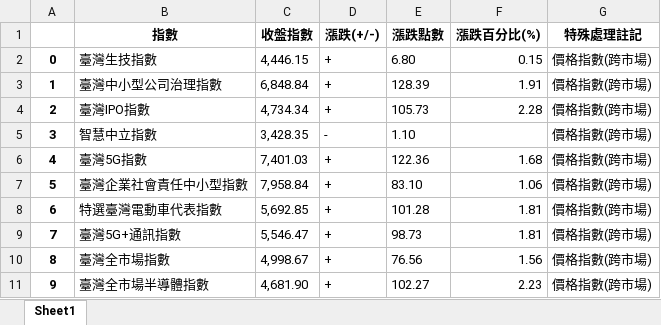
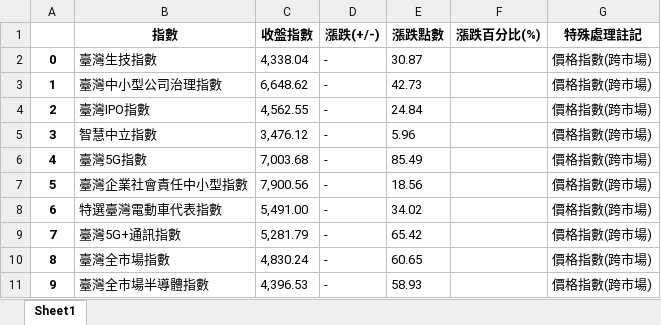
Before and after one commit to davgo0103/Financial-data-analysis, an Excel workbook: 專題/1.xlsx, sheet Sheet1, drawn as a sheet; only a part is shown; values as stored, in another font and other column widths than the file's, no borders; the diff covers the shown part only; the diff names each change by its address in the sheet, - before the commit and + after, or states it on an @@ line.

```diff
--- a/專題/1.xlsx (sheet Sheet1)
+++ b/專題/1.xlsx (sheet Sheet1)
-C2 (收盤指數): 4,446.15
+C2 (收盤指數): 4,338.04
-D2:D4 (漲跌(+/-)): +
+D2:D4 (漲跌(+/-)): -
-E2 (漲跌點數): 6.80
+E2 (漲跌點數): 30.87
-F2 (漲跌百分比(%)): 0.15
+F2 (漲跌百分比(%)): (empty)
-C3 (收盤指數): 6,848.84
+C3 (收盤指數): 6,648.62
-E3 (漲跌點數): 128.39
+E3 (漲跌點數): 42.73
-F3 (漲跌百分比(%)): 1.91
+F3 (漲跌百分比(%)): (empty)
-C4 (收盤指數): 4,734.34
+C4 (收盤指數): 4,562.55
-E4 (漲跌點數): 105.73
+E4 (漲跌點數): 24.84
-F4 (漲跌百分比(%)): 2.28
+F4 (漲跌百分比(%)): (empty)
-C5 (收盤指數): 3,428.35
+C5 (收盤指數): 3,476.12
-E5 (漲跌點數): 1.10
+E5 (漲跌點數): 5.96
-C6 (收盤指數): 7,401.03
+C6 (收盤指數): 7,003.68
-D6:D11 (漲跌(+/-)): +
+D6:D11 (漲跌(+/-)): -
-E6 (漲跌點數): 122.36
+E6 (漲跌點數): 85.49
-F6 (漲跌百分比(%)): 1.68
+F6 (漲跌百分比(%)): (empty)
-C7 (收盤指數): 7,958.84
+C7 (收盤指數): 7,900.56
-E7 (漲跌點數): 83.10
+E7 (漲跌點數): 18.56
-F7 (漲跌百分比(%)): 1.06
+F7 (漲跌百分比(%)): (empty)
-C8 (收盤指數): 5,692.85
+C8 (收盤指數): 5,491.00
-E8 (漲跌點數): 101.28
+E8 (漲跌點數): 34.02
-F8:F9 (漲跌百分比(%)): 1.81
+F8:F9 (漲跌百分比(%)): (empty)
-C9 (收盤指數): 5,546.47
+C9 (收盤指數): 5,281.79
-E9 (漲跌點數): 98.73
+E9 (漲跌點數): 65.42
-C10 (收盤指數): 4,998.67
+C10 (收盤指數): 4,830.24
-E10 (漲跌點數): 76.56
+E10 (漲跌點數): 60.65
-F10 (漲跌百分比(%)): 1.56
+F10 (漲跌百分比(%)): (empty)
-C11 (收盤指數): 4,681.90
+C11 (收盤指數): 4,396.53
-E11 (漲跌點數): 102.27
+E11 (漲跌點數): 58.93
-F11 (漲跌百分比(%)): 2.23
+F11 (漲跌百分比(%)): (empty)
```
Also changed, not shown: 90 edited cells elsewhere in this sheet, 專題/0.xlsx, 專題/2.xlsx, 10 other files.
